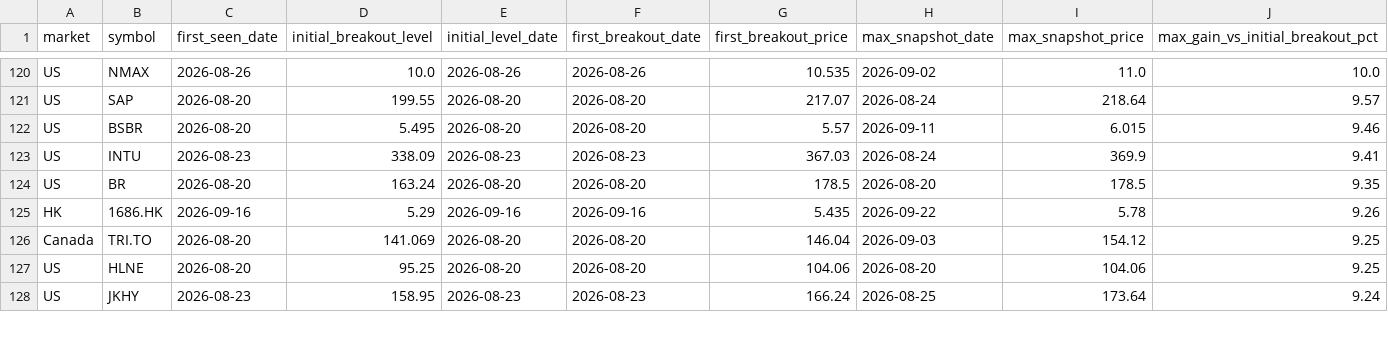
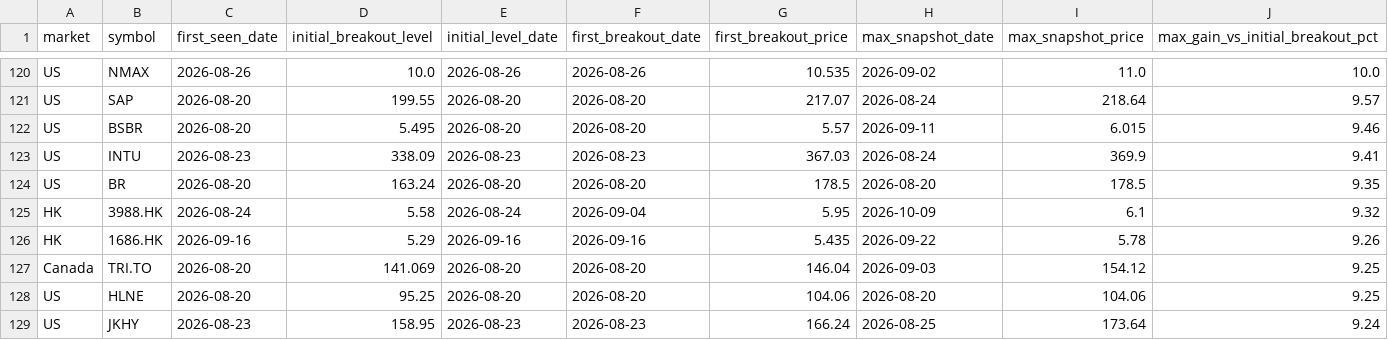
Before and after one commit to fwd5t2g5cw-ops/-daily-market-scanner, a CSV file: latest/historical_winners.csv, drawn as a sheet; only a part is shown, gaps mark what is left out; rows hold the shown columns only; the diff covers the shown part only; the diff names each change by its address in the sheet, - before the commit and + after, or states it on an @@ line.

```diff
--- a/latest/historical_winners.csv
+++ b/latest/historical_winners.csv
+row 125: HK | 3988.HK | 2026-08-24 | 5.58 | 2026-08-24 | 2026-09-04 | 5.95 | 2026-10-09 | 6.1 | 9.32
```
Also changed, not shown: 1 removed row and 61 edited cells elsewhere in this file, latest/historical_breakout_history.csv, 1 other file.
